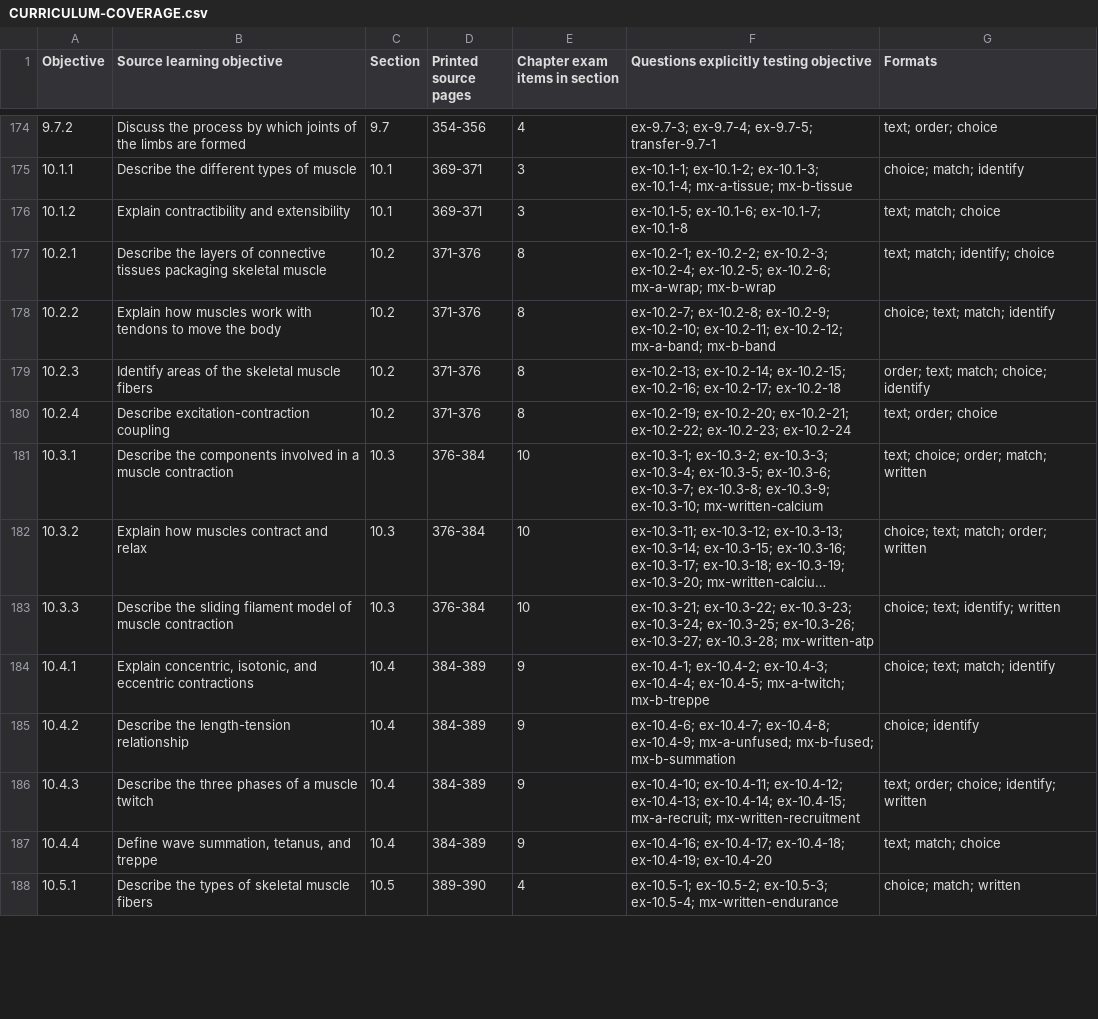
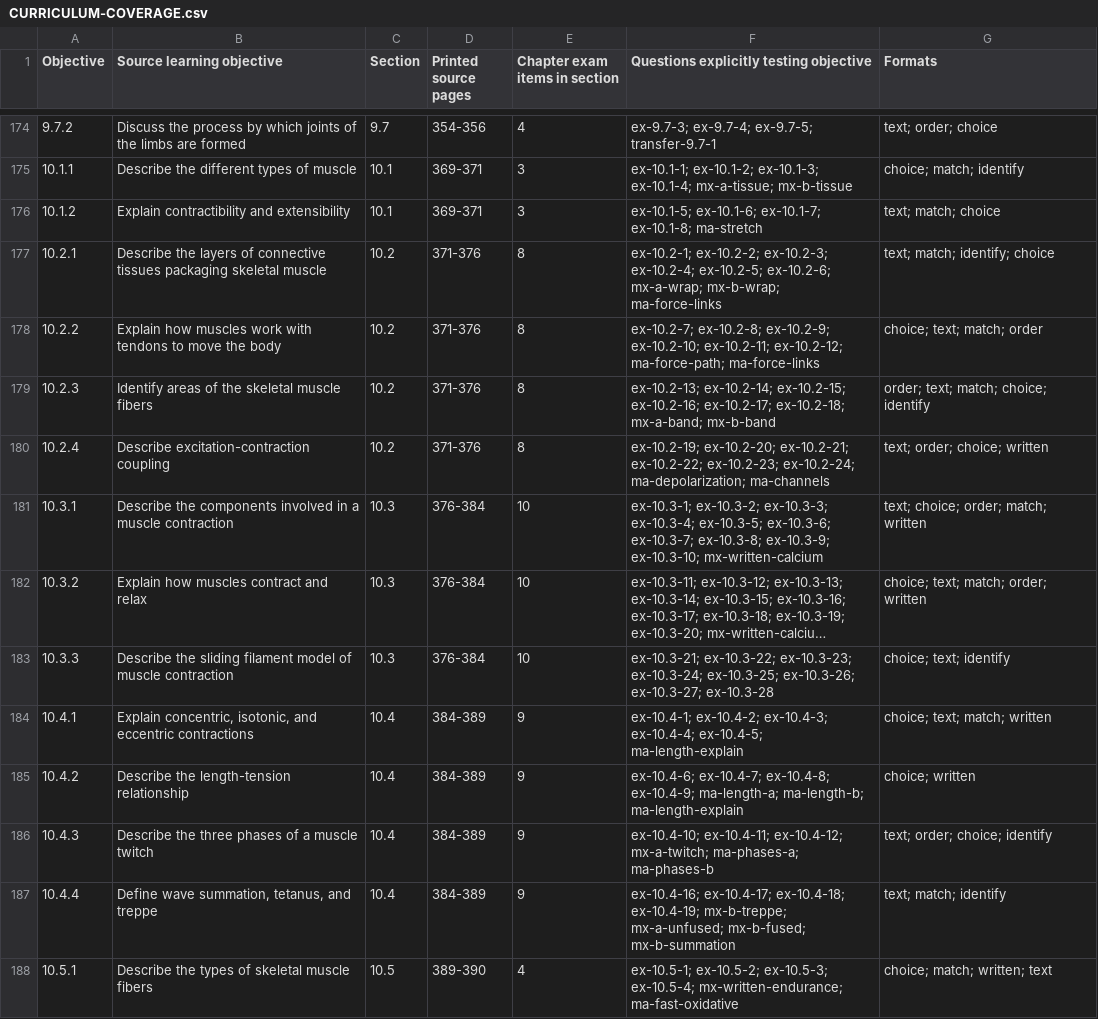
Before and after one commit to RorriMaesu/osteon-study, a CSV file: CURRICULUM-COVERAGE.csv, drawn as a sheet; only a part is shown, gaps mark what is left out; long unchanged cells end in …; the diff covers the shown part only; the diff names each change by its address in the sheet, - before the commit and + after, or states it on an @@ line.

Commit message:
Expand muscle lessons and correct assessment coverage

```diff
--- a/CURRICULUM-COVERAGE.csv
+++ b/CURRICULUM-COVERAGE.csv
-F176: …ex-10.1-6; ex-10.1-7; ex-10.1-8
+F176: …ex-10.1-6; ex-10.1-7; ex-10.1-8; ma-stretch
-F177: …ex-10.2-6; mx-a-wrap; mx-b-wrap
+F177: …ex-10.2-6; mx-a-wrap; mx-b-wrap; ma-force-links
-F178: …ex-10.2-11; ex-10.2-12; mx-a-band; mx-b-band
+F178: …ex-10.2-11; ex-10.2-12; ma-force-path; ma-force-links
-G178 (Formats): choice; text; match; identify
+G178 (Formats): choice; text; match; order
-F179: …ex-10.2-16; ex-10.2-17; ex-10.2-18
+F179: …ex-10.2-16; ex-10.2-17; ex-10.2-18; mx-a-band; mx-b-band
-F180: …ex-10.2-22; ex-10.2-23; ex-10.2-24
+F180: …ex-10.2-22; ex-10.2-23; ex-10.2-24; ma-depolarization; ma-channels
-G180 (Formats): text; order; choice
+G180 (Formats): text; order; choice; written
-F183: …ex-10.3-26; ex-10.3-27; ex-10.3-28; mx-written-atp
+F183: …ex-10.3-26; ex-10.3-27; ex-10.3-28
-G183 (Formats): choice; text; identify; written
+G183 (Formats): choice; text; identify
-F184: …ex-10.4-4; ex-10.4-5; mx-a-twitch; mx-b-treppe
+F184: …ex-10.4-4; ex-10.4-5; ma-length-explain
-G184 (Formats): choice; text; match; identify
+G184 (Formats): choice; text; match; written
-F185: …ex-10.4-8; ex-10.4-9; mx-a-unfused; mx-b-fused; mx-b-summation
+F185: …ex-10.4-8; ex-10.4-9; ma-length-a; ma-length-b; ma-length-explain
-G185 (Formats): choice; identify
+G185 (Formats): choice; written
-F186: …ex-10.4-11; ex-10.4-12; ex-10.4-13; ex-10.4-14; ex-10.4-15; mx-a-recruit; mx-written-recruitment
+F186: …ex-10.4-11; ex-10.4-12; mx-a-twitch; ma-phases-a; ma-phases-b
-G186 (Formats): text; order; choice; identify; written
+G186 (Formats): text; order; choice; identify
-F187: …ex-10.4-18; ex-10.4-19; ex-10.4-20
+F187: …ex-10.4-18; ex-10.4-19; mx-b-treppe; mx-a-unfused; mx-b-fused; mx-b-summation
-G187 (Formats): text; match; choice
+G187 (Formats): text; match; identify
-F188: …ex-10.5-3; ex-10.5-4; mx-written-endurance
+F188: …ex-10.5-3; ex-10.5-4; mx-written-endurance; ma-fast-oxidative
-G188 (Formats): choice; match; written
+G188 (Formats): choice; match; written; text
```
Also changed, not shown: 33 edited cells elsewhere in this file, 46 other files.
